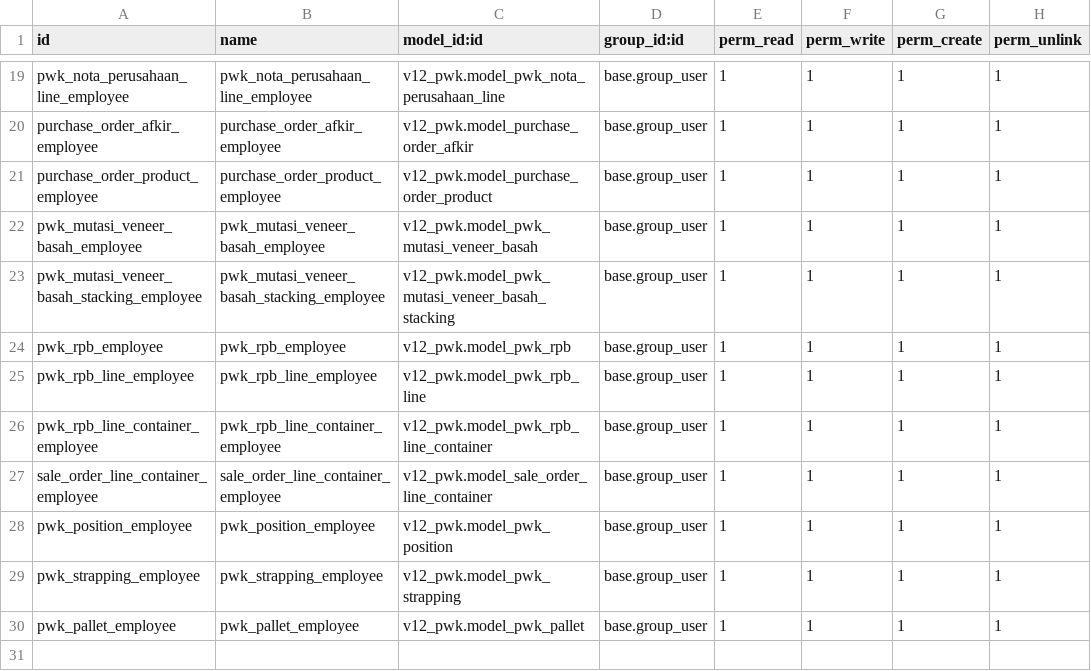
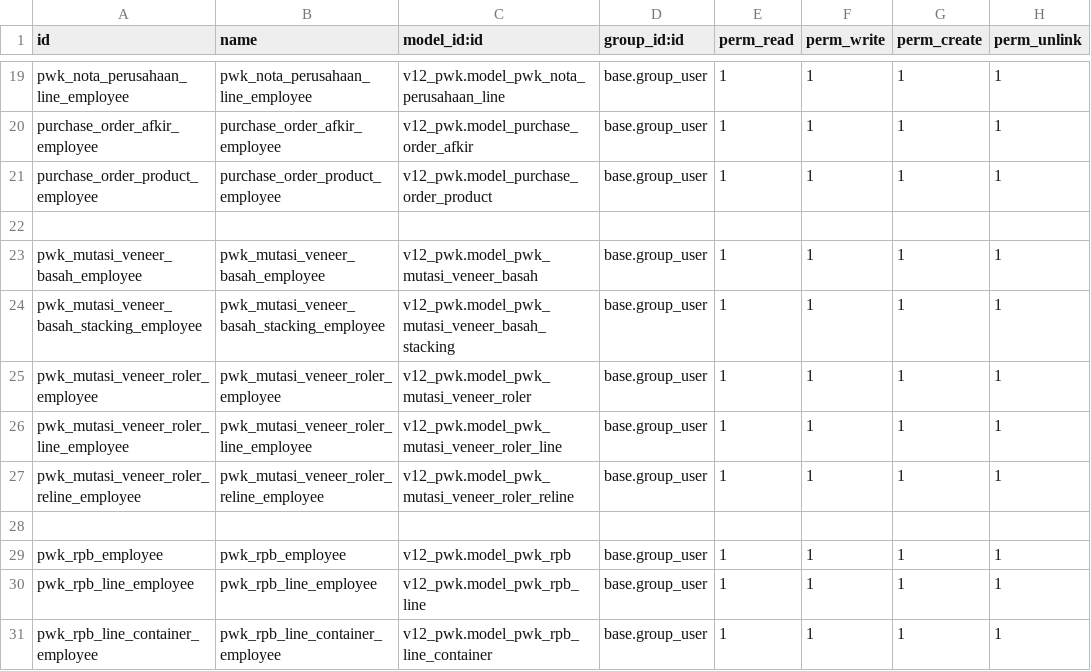
Before and after one commit to alfiussamuel/github-forwarderp-pwk, a CSV file: v12_pwk/security/ir.model.access.csv, drawn as a sheet; only a part is shown, gaps mark what is left out; the shorter side is filled out with more unchanged rows; the diff names each change by its address in the sheet, - before the commit and + after, or states it on an @@ line.

```diff
--- a/v12_pwk/security/ir.model.access.csv
+++ b/v12_pwk/security/ir.model.access.csv
+row 22: (empty)
+row 25: pwk_mutasi_veneer_roler_employee | pwk_mutasi_veneer_roler_employee | v12_pwk.model_pwk_mutasi_veneer_roler | base.group_user | 1 | 1 | 1 | 1
+row 26: pwk_mutasi_veneer_roler_line_employee | pwk_mutasi_veneer_roler_line_employee | v12_pwk.model_pwk_mutasi_veneer_roler_line | base.group_user | 1 | 1 | 1 | 1
+row 27: pwk_mutasi_veneer_roler_reline_employee | pwk_mutasi_veneer_roler_reline_employee | v12_pwk.model_pwk_mutasi_veneer_roler_reline | base.group_user | 1 | 1 | 1 | 1
+row 28: (empty)
```
Also changed, not shown: 8 other files.
